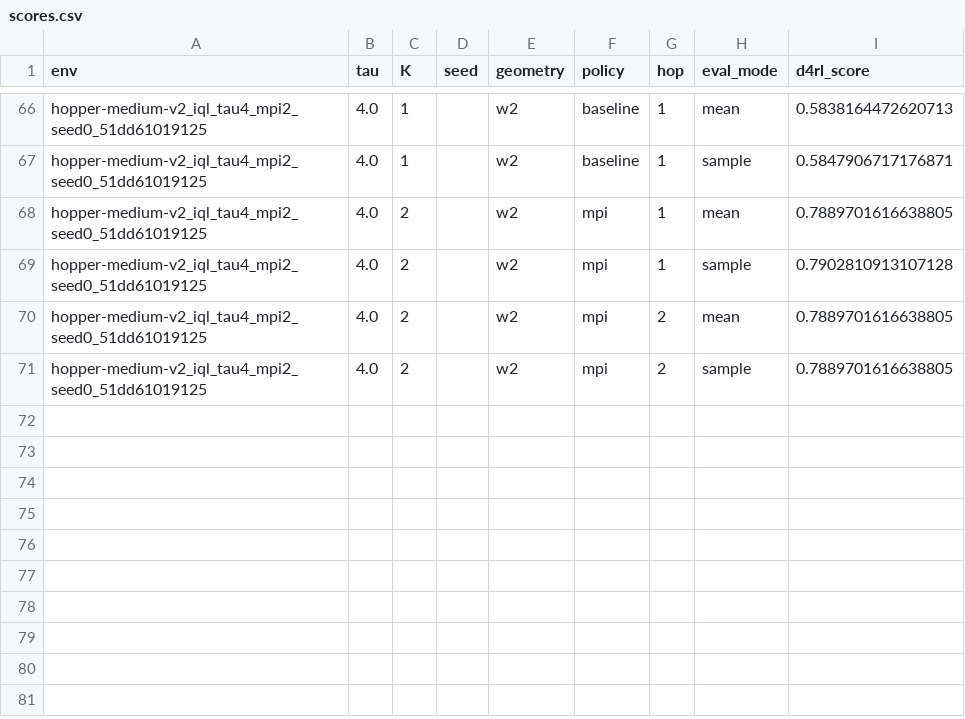
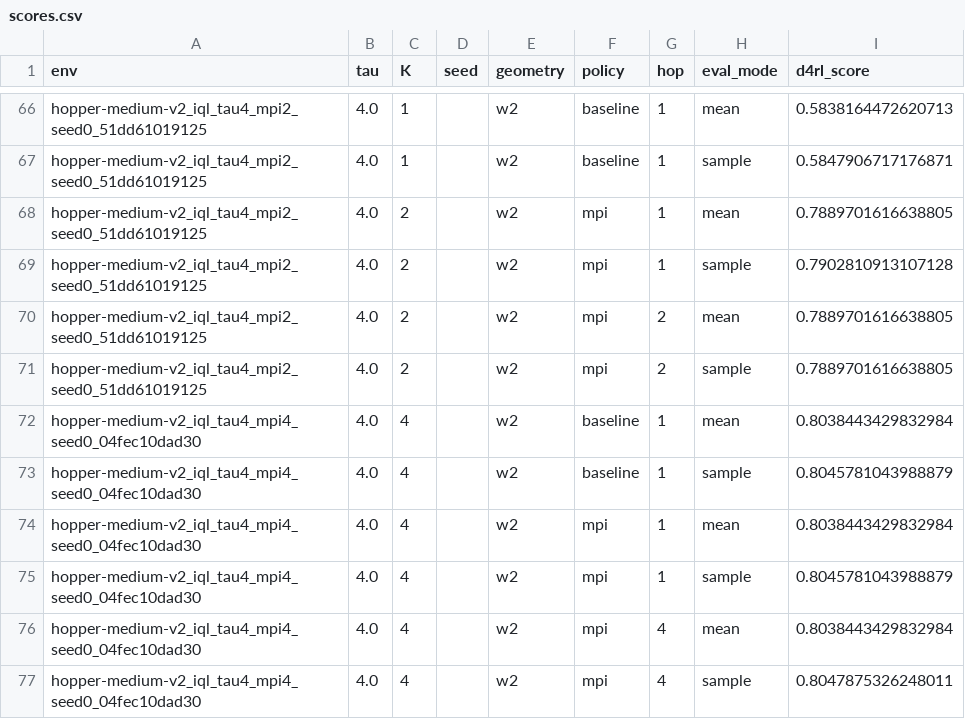
Before and after one commit to SChoish/MPI_sweep, a CSV file: sweep_results/iql_gauss_v5/scores.csv, drawn as a sheet; only a part is shown, gaps mark what is left out.

Commit message:
Update choi IQL Gaussian/Fisher-Rao locomotion sweep.

```diff
--- a/sweep_results/iql_gauss_v5/scores.csv
+++ b/sweep_results/iql_gauss_v5/scores.csv
@@ -71 +71,7 @@ hopper-medium-v2_iql_tau4_mpi2_seed0_51dd61019125,4.0,2,,w2,mpi,2,mean,0.7889701
 hopper-medium-v2_iql_tau4_mpi2_seed0_51dd61019125,4.0,2,,w2,mpi,2,sample,0.7889701616638805
+hopper-medium-v2_iql_tau4_mpi4_seed0_04fec10dad30,4.0,4,,w2,baseline,1,mean,0.8038443429832984
+hopper-medium-v2_iql_tau4_mpi4_seed0_04fec10dad30,4.0,4,,w2,baseline,1,sample,0.8045781043988879
+hopper-medium-v2_iql_tau4_mpi4_seed0_04fec10dad30,4.0,4,,w2,mpi,1,mean,0.8038443429832984
+hopper-medium-v2_iql_tau4_mpi4_seed0_04fec10dad30,4.0,4,,w2,mpi,1,sample,0.8045781043988879
+hopper-medium-v2_iql_tau4_mpi4_seed0_04fec10dad30,4.0,4,,w2,mpi,4,mean,0.8038443429832984
+hopper-medium-v2_iql_tau4_mpi4_seed0_04fec10dad30,4.0,4,,w2,mpi,4,sample,0.8047875326248011
```
Also changed, not shown: 3 other files.
